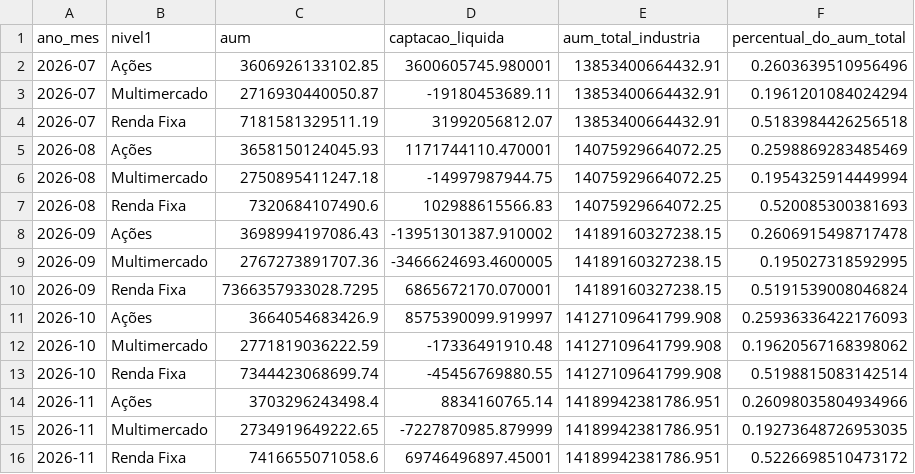
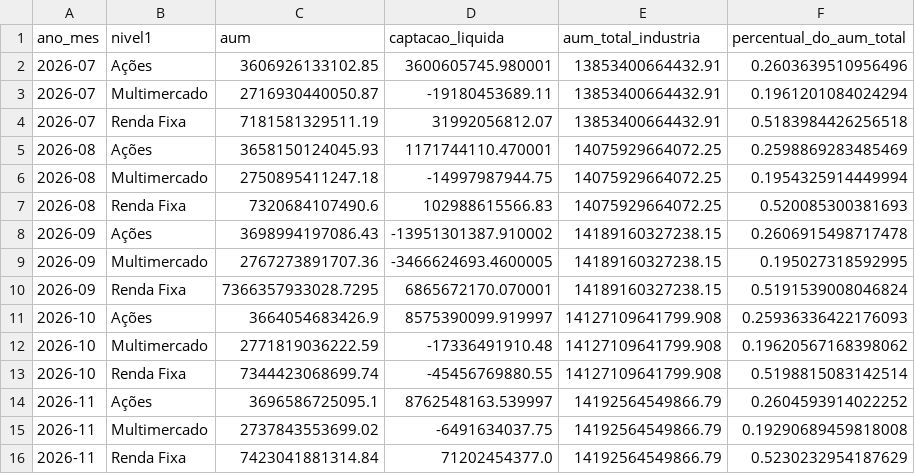
Before and after one commit to CaioLSouza/my_portfolio, a CSV file: boletim_fundos_anbima/resultados/alocacao_relativa_por_classe.csv, drawn as a sheet; removed rows and columns are numbered as before the commit, all else as after; the diff names each change by its address in the sheet, - before the commit and + after, or states it on an @@ line.

```diff
--- a/boletim_fundos_anbima/resultados/alocacao_relativa_por_classe.csv
+++ b/boletim_fundos_anbima/resultados/alocacao_relativa_por_classe.csv
-row 14: 2026-11 | Ações | 3703296243498.4 | 8834160765.14 | 14189942381786.951 | 0.26098035804934966
-row 15: 2026-11 | Multimercado | 2734919649222.65 | -7227870985.879999 | 14189942381786.951 | 0.19273648726953035
-row 16: 2026-11 | Renda Fixa | 7416655071058.6 | 69746496897.45001 | 14189942381786.951 | 0.5226698510473172
+row 14: 2026-11 | Ações | 3696586725095.1 | 8762548163.539997 | 14192564549866.79 | 0.2604593914022252
+row 15: 2026-11 | Multimercado | 2737843553699.02 | -6491634037.75 | 14192564549866.79 | 0.19290689459818008
+row 16: 2026-11 | Renda Fixa | 7423041881314.84 | 71202454377.0 | 14192564549866.79 | 0.5230232954187629
```
Also changed, not shown: boletim_fundos_anbima/resultados/acoes_subclasses.csv, boletim_fundos_anbima/resultados/aum_captacao_por_classe.csv, 1 other file.
